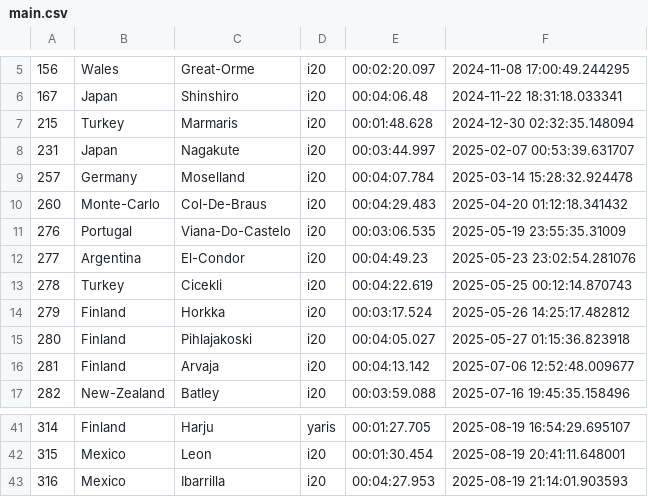
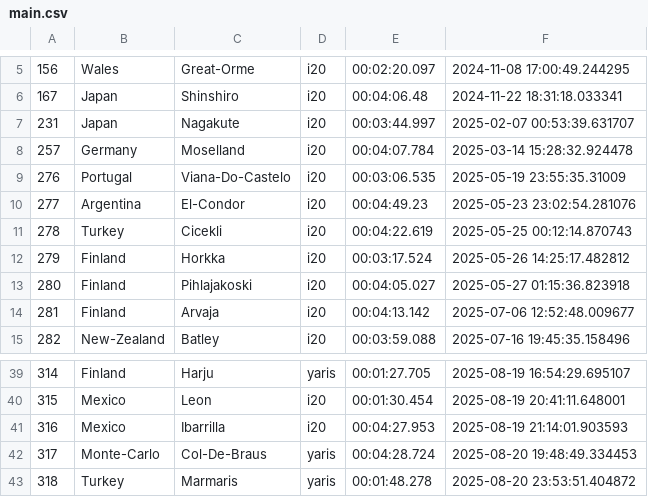
Before and after one commit to Mmathieus/rally-time-tracker, a CSV file: data/wrc9database/main.csv, drawn as a sheet; only a part is shown, gaps mark what is left out.

```diff
--- a/data/wrc9database/main.csv
+++ b/data/wrc9database/main.csv
@@ -6,6 +6,4 @@
 167,Japan,Shinshiro,i20,00:04:06.48,2024-11-22 18:31:18.033341
-215,Turkey,Marmaris,i20,00:01:48.628,2024-12-30 02:32:35.148094
 231,Japan,Nagakute,i20,00:03:44.997,2025-02-07 00:53:39.631707
 257,Germany,Moselland,i20,00:04:07.784,2025-03-14 15:28:32.924478
-260,Monte-Carlo,Col-De-Braus,i20,00:04:29.483,2025-04-20 01:12:18.341432
 276,Portugal,Viana-Do-Castelo,i20,00:03:06.535,2025-05-19 23:55:35.31009
@@ -43 +41,3 @@
 316,Mexico,Ibarrilla,i20,00:04:27.953,2025-08-19 21:14:01.903593
+317,Monte-Carlo,Col-De-Braus,yaris,00:04:28.724,2025-08-20 19:48:49.334453
+318,Turkey,Marmaris,yaris,00:01:48.278,2025-08-20 23:53:51.404872
```
Also changed, not shown: data/wrc9database/history.csv.
